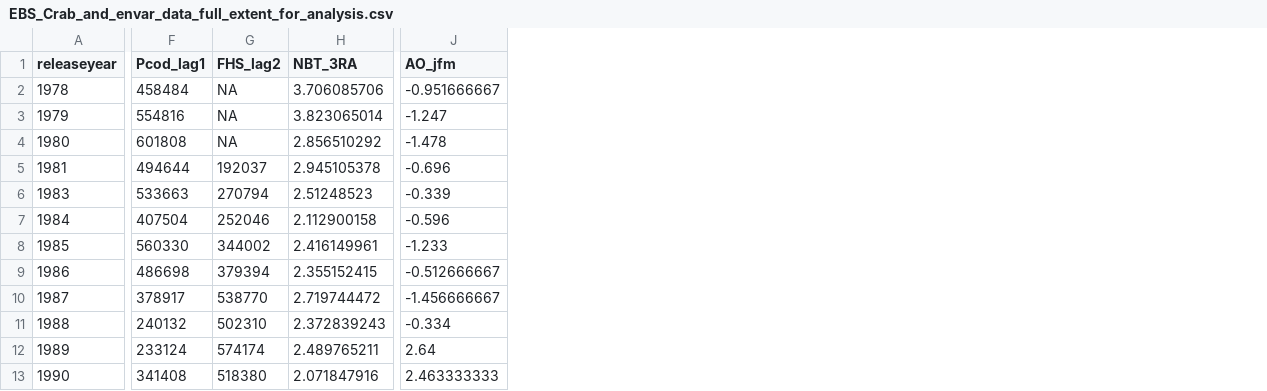
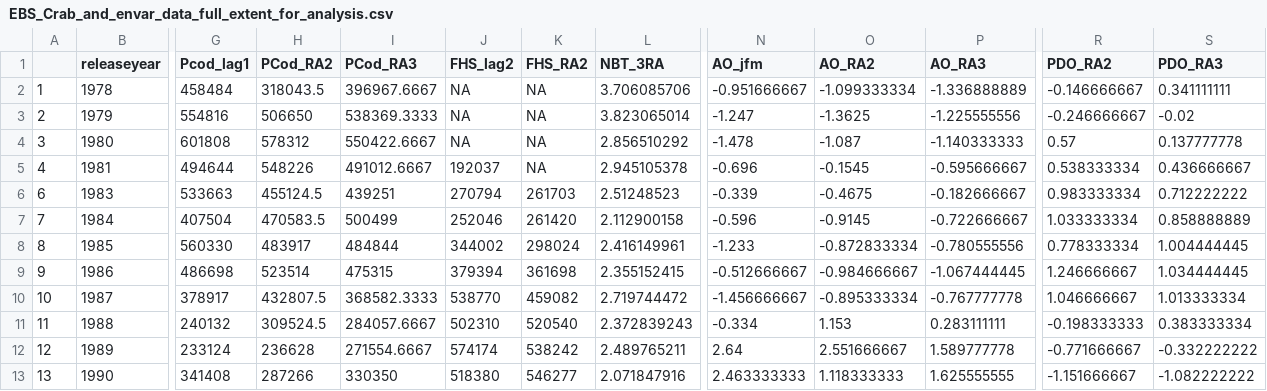
Before and after one commit to JonRichar-NOAA/Chionoecetes-SR, a CSV file: data/EBS_Crab_and_envar_data_full_extent_for_analysis.csv, drawn as a sheet; only a part is shown, gaps mark what is left out; the diff names each change by its address in the sheet, - before the commit and + after, or states it on an @@ line.

```diff
--- a/data/EBS_Crab_and_envar_data_full_extent_for_analysis.csv
+++ b/data/EBS_Crab_and_envar_data_full_extent_for_analysis.csv
+column A, rows 2-13: 1 | 2 | 3 | 4 | 6 | 7 | 8 | 9 | 10 | 11 | 12 | 13
+column H (PCod_RA2), rows 2-13: 318043.5 | 506650 | 578312 | 548226 | 455124.5 | 470583.5 | 483917 | 523514 | 432807.5 | 309524.5 | 236628 | 287266
+column I (PCod_RA3), rows 2-13: 396967.6667 | 538369.3333 | 550422.6667 | 491012.6667 | 439251 | 500499 | 484844 | 475315 | 368582.3333 | 284057.6667 | 271554.6667 | 330350
+column K (FHS_RA2), rows 2-13: NA | NA | NA | NA | 261703 | 261420 | 298024 | 361698 | 459082 | 520540 | 538242 | 546277
+column O (AO_RA2), rows 2-13: -1.099333334 | -1.3625 | -1.087 | -0.1545 | -0.4675 | -0.9145 | -0.872833334 | -0.984666667 | -0.895333334 | 1.153 | 2.551666667 | 1.118333333
+column P (AO_RA3), rows 2-13: -1.336888889 | -1.225555556 | -1.140333333 | -0.595666667 | -0.182666667 | -0.722666667 | -0.780555556 | -1.067444445 | -0.767777778 | 0.283111111 | 1.589777778 | 1.625555555
+column R (PDO_RA2), rows 2-13: -0.146666667 | -0.246666667 | 0.57 | 0.538333334 | 0.983333334 | 1.033333334 | 0.778333334 | 1.246666667 | 1.046666667 | -0.198333333 | -0.771666667 | -1.151666667
+column S (PDO_RA3), rows 2-13: 0.341111111 | -0.02 | 0.137777778 | 0.436666667 | 0.712222222 | 0.858888889 | 1.004444445 | 1.034444445 | 1.013333334 | 0.383333334 | -0.332222222 | -1.082222222
```
Also changed, not shown: 1 other file.
